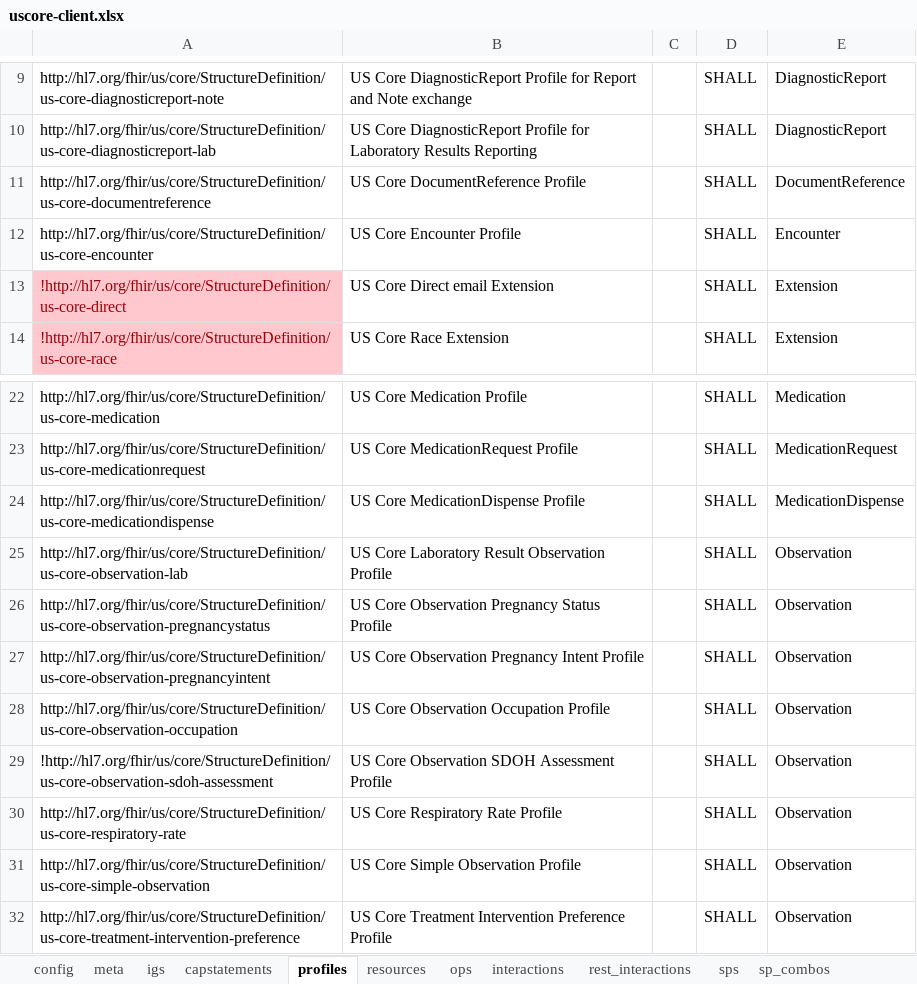
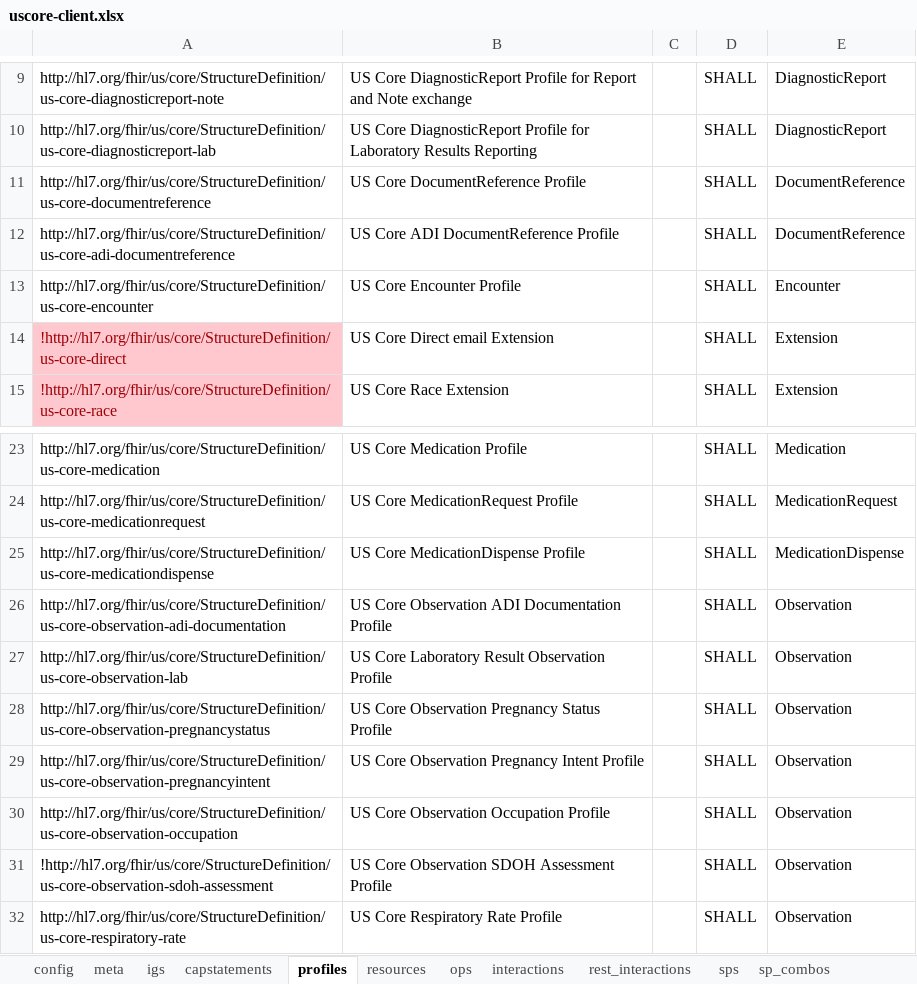
Before and after one commit to HL7/US-Core, an Excel workbook: input/resources_spreadsheets/uscore-client.xlsx, sheet profiles, drawn as a sheet; only a part is shown, gaps mark what is left out; the shorter side is filled out with more unchanged rows; values as stored, in another font and other column widths than the file's, no borders; conditional formats not drawn; the diff names each change by its address in the sheet, - before the commit and + after, or states it on an @@ line.

Commit message:
Updated the QuickStarts for DocumentReference, Conditio,  and DocumentReference profile to use profile-specific examples and language. [FHIR-49250] Add ADI DocumentReference and Observation ADI Document to CapabilityStatements [FHIR-49162]

```diff
--- a/input/resources_spreadsheets/uscore-client.xlsx (sheet profiles)
+++ b/input/resources_spreadsheets/uscore-client.xlsx (sheet profiles)
+row 12: http://hl7.org/fhir/us/core/StructureDefinition/us-core-adi-documentreference | US Core ADI DocumentReference Profile |  | SHALL | DocumentReference
+row 26: http://hl7.org/fhir/us/core/StructureDefinition/us-core-observation-adi-documentation | US Core Observation ADI Documentation Profile |  | SHALL | Observation
```
Also changed, not shown: sheet sp_combos, formulas that keep their value, input/resources_spreadsheets/uscore-server.xlsx, 12 other files.
